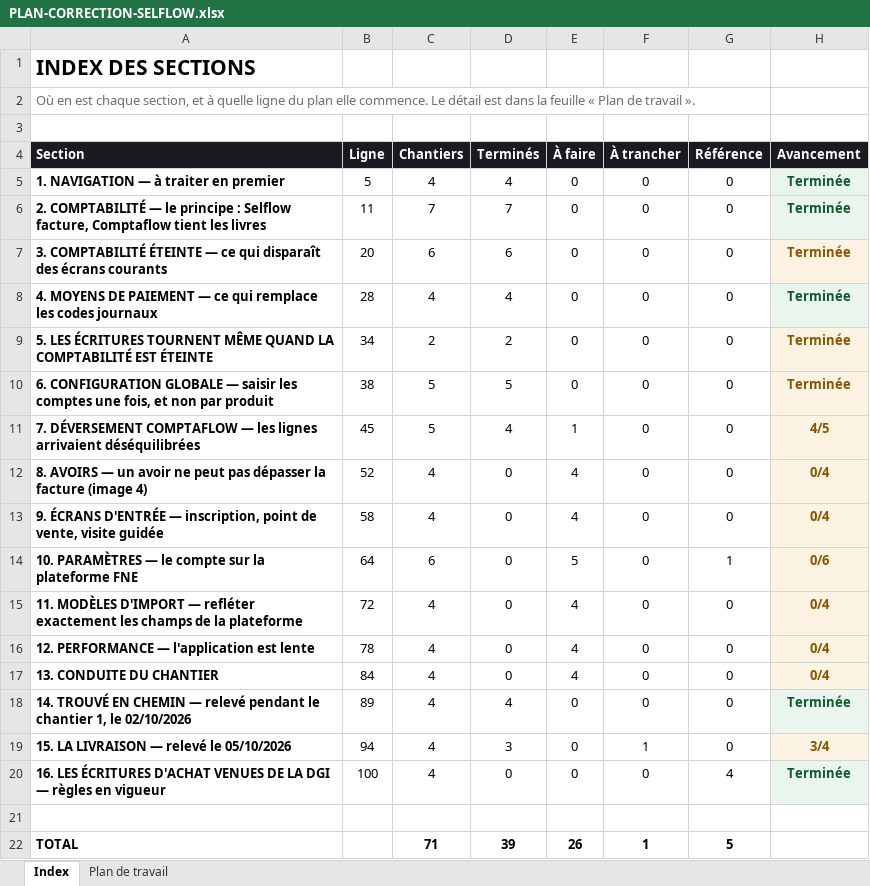
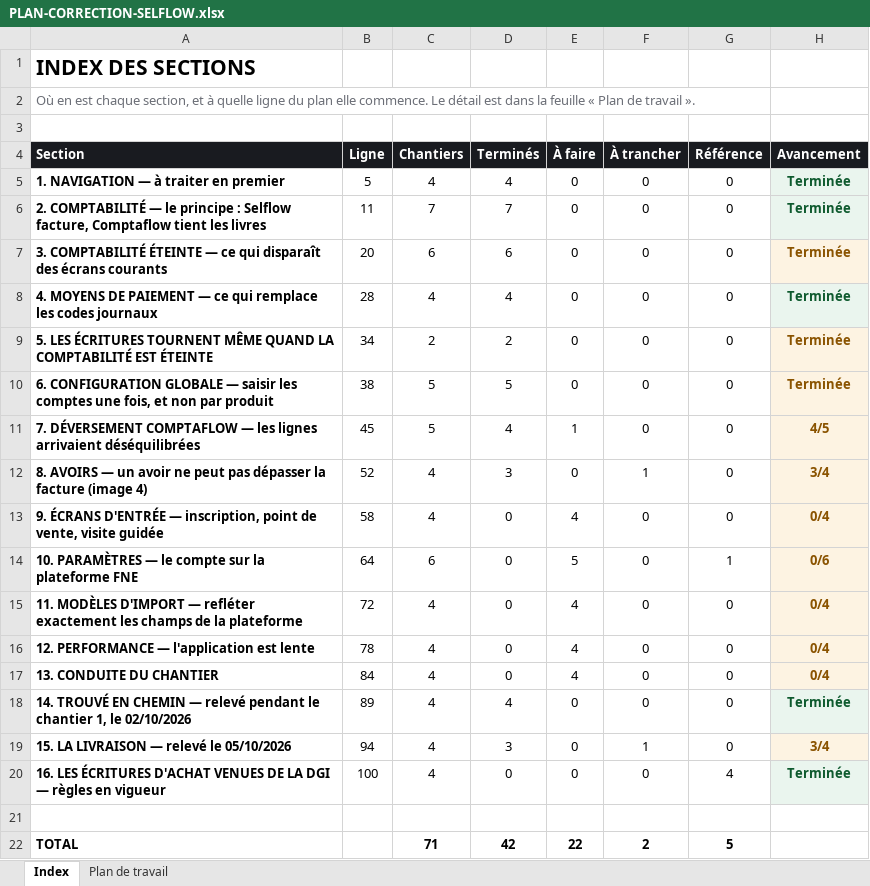
Before and after one commit to IT-dcknowing/Selflow, an Excel workbook: PLAN-CORRECTION-SELFLOW.xlsx, sheet Index, drawn as a sheet; values as stored, in another font and other column widths than the file's, no borders; the diff names each change by its address in the sheet, - before the commit and + after, or states it on an @@ line.

```diff
--- a/PLAN-CORRECTION-SELFLOW.xlsx (sheet Index)
+++ b/PLAN-CORRECTION-SELFLOW.xlsx (sheet Index)
-D12 (Terminés): 0
+D12 (Terminés): 3
-E12 (À faire): 4
+E12 (À faire): 0
-F12 (À trancher): 0
+F12 (À trancher): 1
-H12 (Avancement): 0/4
+H12 (Avancement): 3/4
-D22 (Terminés): 39
+D22 (Terminés): 42
-E22 (À faire): 26
+E22 (À faire): 22
-F22 (À trancher): 1
+F22 (À trancher): 2
```
Also changed, not shown: sheet Plan de travail, 5 other files.
